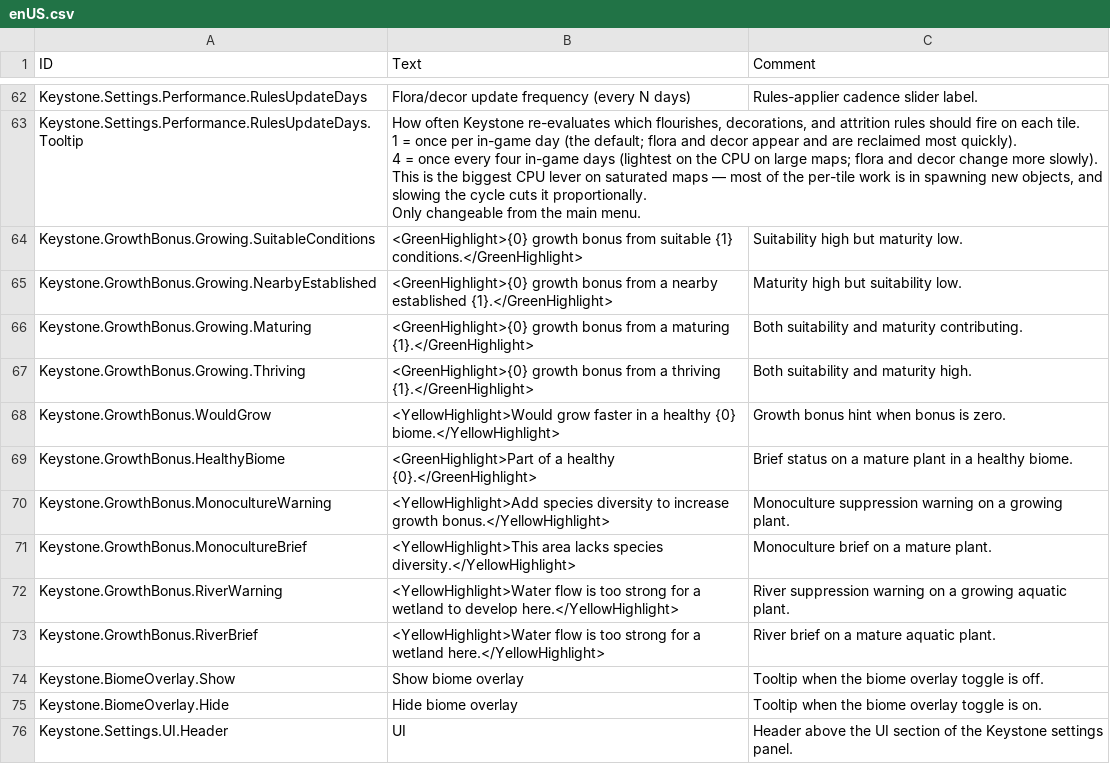
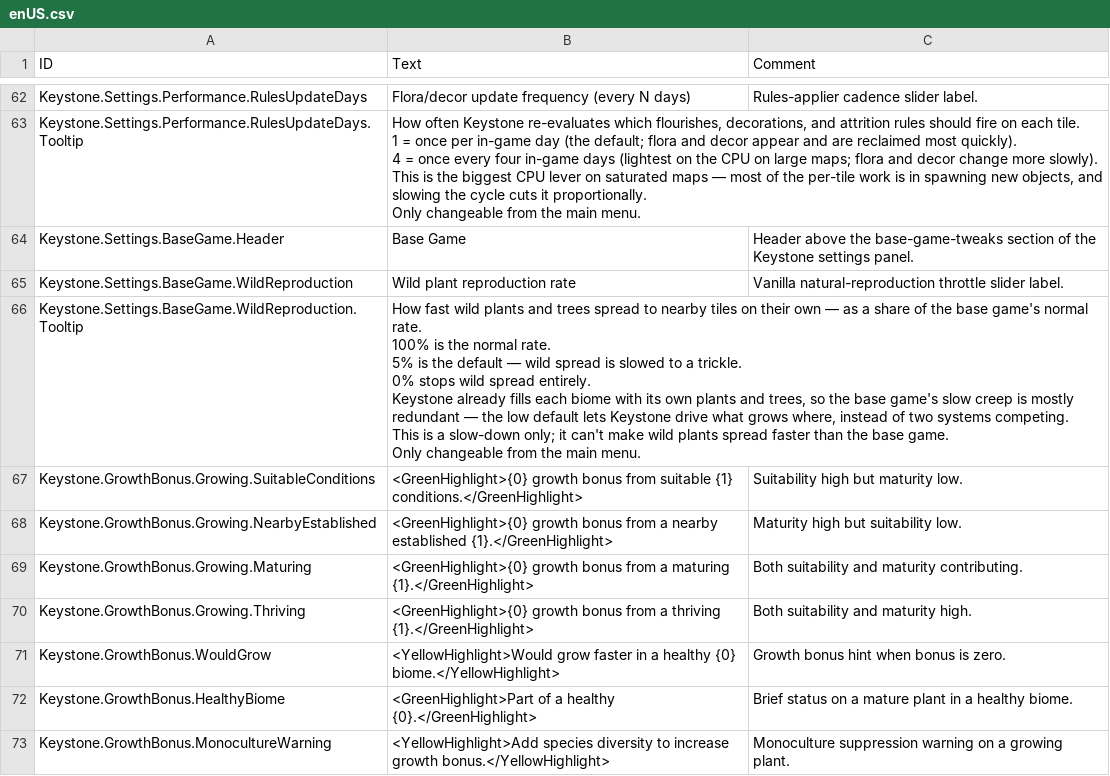
Before and after one commit to everboom/timberbornkeystone, a CSV file: unity-assets/Keystone/Data/Localizations/enUS.csv, drawn as a sheet; only a part is shown, gaps mark what is left out; the shorter side is filled out with more unchanged rows; ↵ is a line break in a cell; the diff names each change by its address in the sheet, - before the commit and + after, or states it on an @@ line.

```diff
--- a/unity-assets/Keystone/Data/Localizations/enUS.csv
+++ b/unity-assets/Keystone/Data/Localizations/enUS.csv
+row 64: Keystone.Settings.BaseGame.Header | Base Game | Header above the base-game-tweaks section of the Keystone settings panel.
+row 65: Keystone.Settings.BaseGame.WildReproduction | Wild plant reproduction rate | Vanilla natural-reproduction throttle slider label.
+row 66: Keystone.Settings.BaseGame.WildReproduction.Tooltip | How fast wild plants and trees spread to nearby tiles on their own — as a share of the base game's normal rate. ↵ 100% is the normal rate. ↵ 5% is the default — wild spread is slowed to a trickle. ↵ 0% stops wild spread entirely. ↵ Keystone already fills each biome with its own plants and trees, so the base game's slow creep is mostly redundant — the low default lets Keystone drive what grows where, instead of two systems competing. ↵ This is a slow-down only; it can't make wild plants spread faster than the base game. ↵ Only changeable from the main menu.
```
Also changed, not shown: 14 other files.
